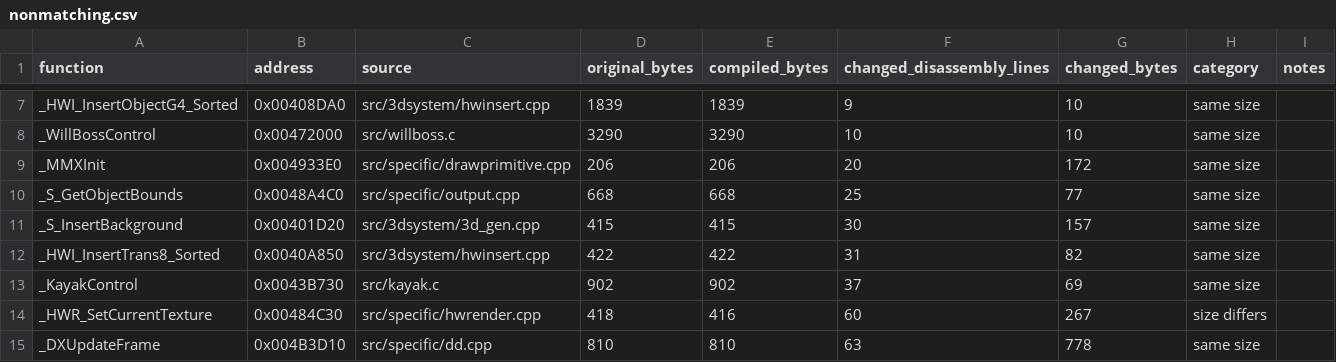
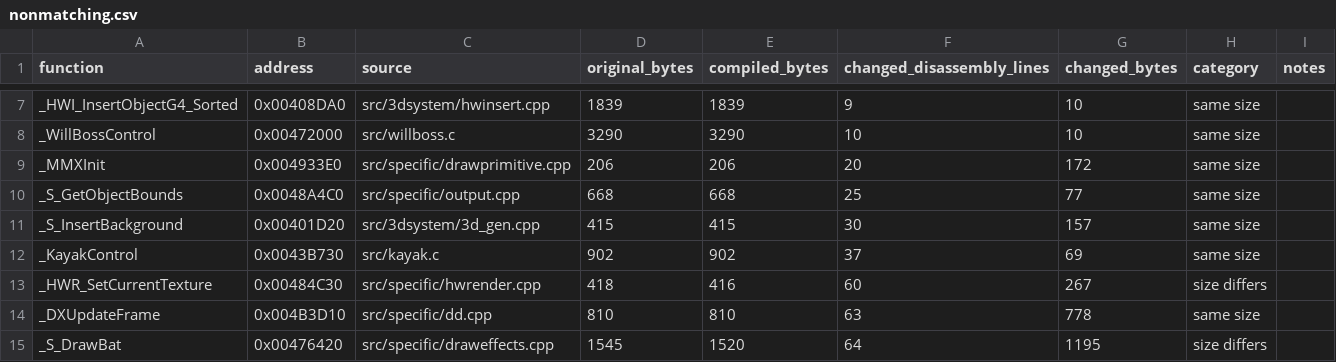
Before and after one commit to LostArtefacts/tr03, a CSV file: docs/nonmatching.csv, drawn as a sheet; only a part is shown, gaps mark what is left out; the shorter side is filled out with more unchanged rows.

Commit message:
Match HWI_InsertTrans8_Sorted

```diff
--- a/docs/nonmatching.csv
+++ b/docs/nonmatching.csv
@@ -11,3 +11,2 @@ _S_GetObjectBounds,0x0048A4C0,src/specific/output.cpp,668,668,25,77,same size,
 _S_InsertBackground,0x00401D20,src/3dsystem/3d_gen.cpp,415,415,30,157,same size,
-_HWI_InsertTrans8_Sorted,0x0040A850,src/3dsystem/hwinsert.cpp,422,422,31,82,same size,
 _KayakControl,0x0043B730,src/kayak.c,902,902,37,69,same size,
```
Also changed, not shown: 3 other files.
